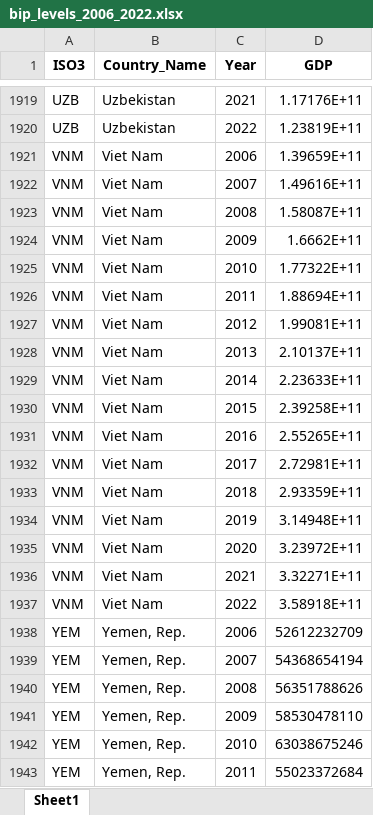
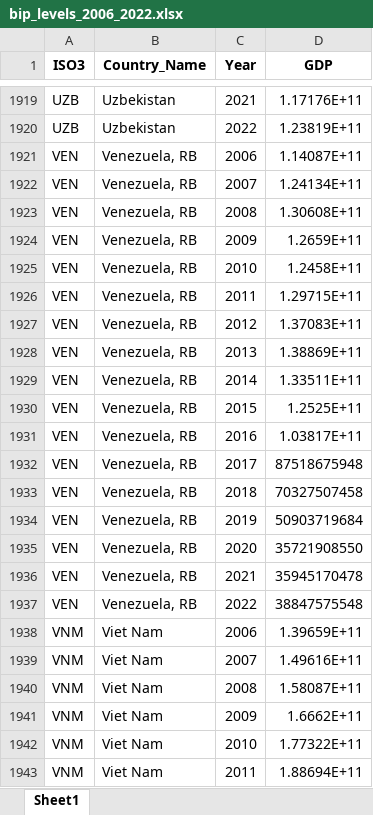
Before and after one commit to MaierMax/Explaining-Well-Being, an Excel workbook: code/Created Files for Analysis/bip_levels_2006_2022.xlsx, sheet Sheet1, drawn as a sheet; only a part is shown, gaps mark what is left out; the shorter side is filled out with more unchanged rows; values as stored, in another font and other column widths than the file's, no borders; the diff names each change by its address in the sheet, - before the commit and + after, or states it on an @@ line.

```diff
--- a/code/Created Files for Analysis/bip_levels_2006_2022.xlsx (sheet Sheet1)
+++ b/code/Created Files for Analysis/bip_levels_2006_2022.xlsx (sheet Sheet1)
+row 1921: VEN | Venezuela, RB | 2006 | 1.14087E+11
+row 1922: VEN | Venezuela, RB | 2007 | 1.24134E+11
+row 1923: VEN | Venezuela, RB | 2008 | 1.30608E+11
+row 1924: VEN | Venezuela, RB | 2009 | 1.2659E+11
+row 1925: VEN | Venezuela, RB | 2010 | 1.2458E+11
+row 1926: VEN | Venezuela, RB | 2011 | 1.29715E+11
+row 1927: VEN | Venezuela, RB | 2012 | 1.37083E+11
+row 1928: VEN | Venezuela, RB | 2013 | 1.38869E+11
+row 1929: VEN | Venezuela, RB | 2014 | 1.33511E+11
+row 1930: VEN | Venezuela, RB | 2015 | 1.2525E+11
+row 1931: VEN | Venezuela, RB | 2016 | 1.03817E+11
+row 1932: VEN | Venezuela, RB | 2017 | 87518675948
+row 1933: VEN | Venezuela, RB | 2018 | 70327507458
+row 1934: VEN | Venezuela, RB | 2019 | 50903719684
+row 1935: VEN | Venezuela, RB | 2020 | 35721908550
+row 1936: VEN | Venezuela, RB | 2021 | 35945170478
+row 1937: VEN | Venezuela, RB | 2022 | 38847575548
```
Also changed, not shown: Created DBs/Cleaned DBs/final_database_cleaned.xlsx, Created DBs/Raw DBs/db2_features.xlsx, 22 other files.
